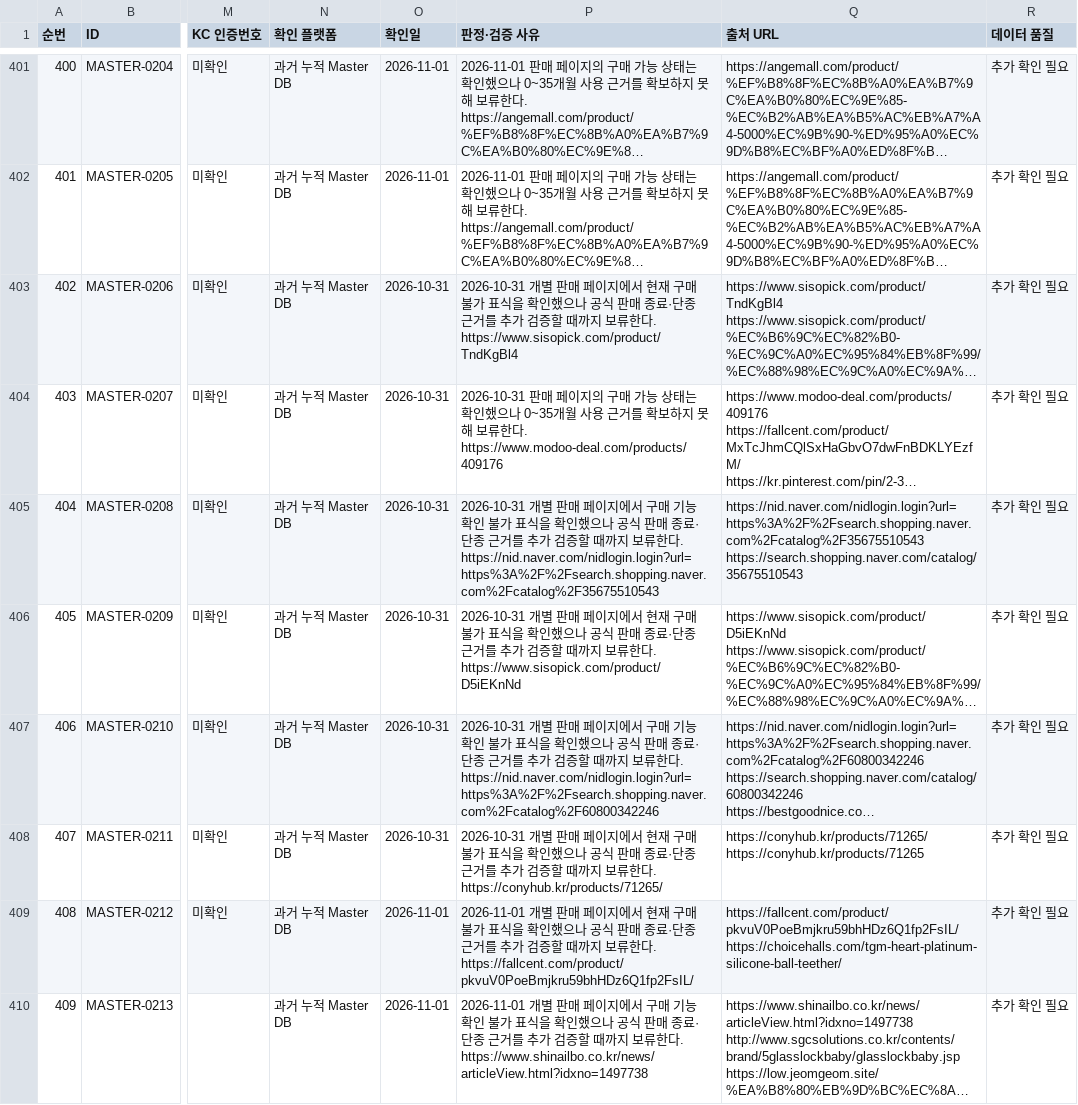
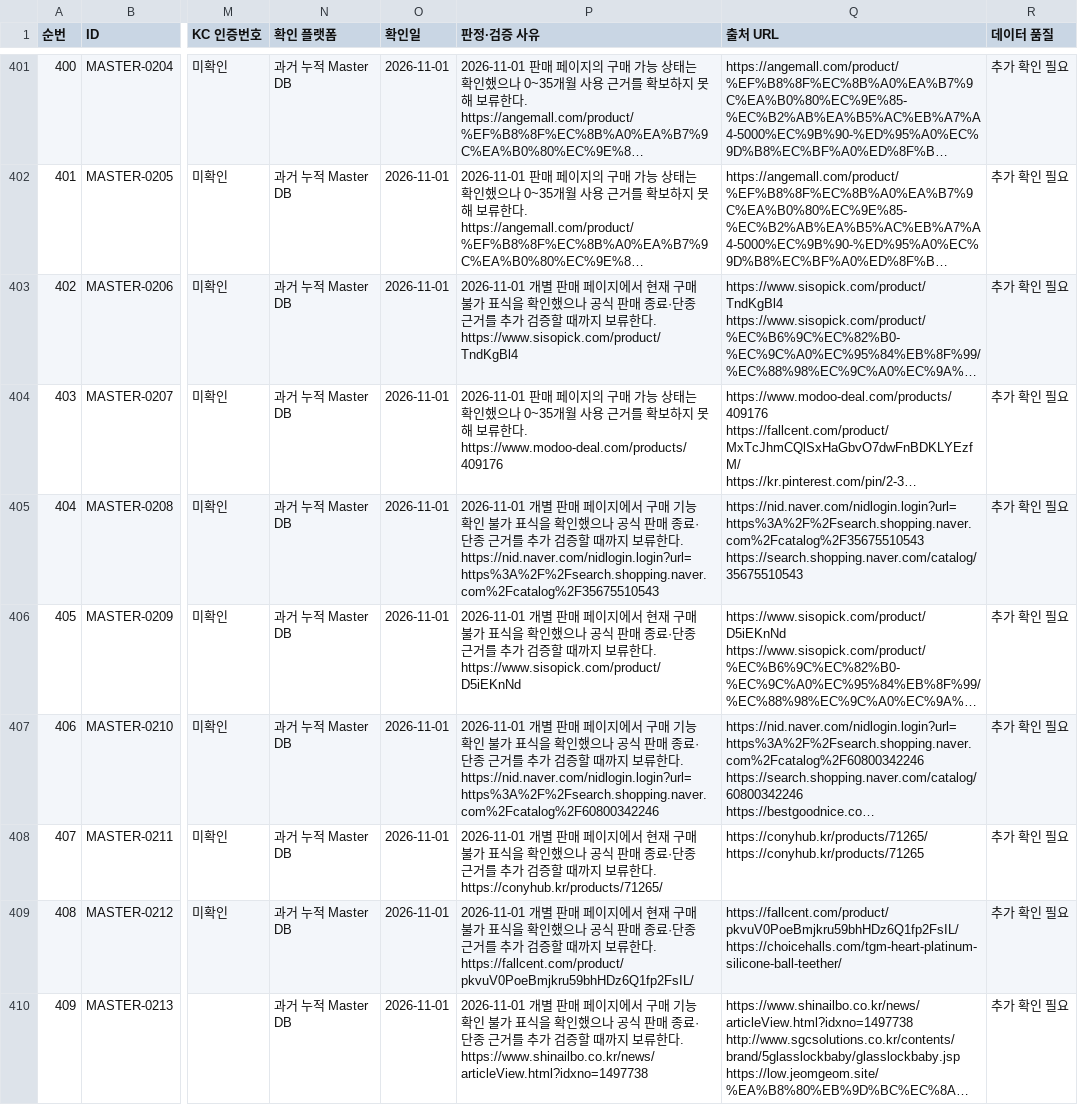
Before and after one commit to pamyo2607/k-baby-made, a CSV file: data/master-db-419-final.csv, drawn as a sheet; only a part is shown, gaps mark what is left out; long unchanged cells end in …; the diff covers the shown part only; the diff names each change by its address in the sheet, - before the commit and + after, or states it on an @@ line.

```diff
--- a/data/master-db-419-final.csv
+++ b/data/master-db-419-final.csv
-O403:O408 (확인일): 2026-10-31
+O403:O408 (확인일): 2026-11-01
-P403 (판정·검증 사유): 2026-10-31 개별 판…
+P403 (판정·검증 사유): 2026-11-01 개별 판…
-P404 (판정·검증 사유): 2026-10-31 판매 페…
+P404 (판정·검증 사유): 2026-11-01 판매 페…
-P405 (판정·검증 사유): 2026-10-31 개별…
+P405 (판정·검증 사유): 2026-11-01 개별…
-P406 (판정·검증 사유): 2026-10-31 개별 판…
+P406 (판정·검증 사유): 2026-11-01 개별 판…
-P407 (판정·검증 사유): 2026-10-31 개별…
+P407 (판정·검증 사유): 2026-11-01 개별…
-P408 (판정·검증 사유): 2026-10-31 개별 판…
+P408 (판정·검증 사유): 2026-11-01 개별 판…
```
Also changed, not shown: 78 edited cells elsewhere in this file, public/data/master-db-419-final.csv, public/master-db-sync.csv, 36 other files.
